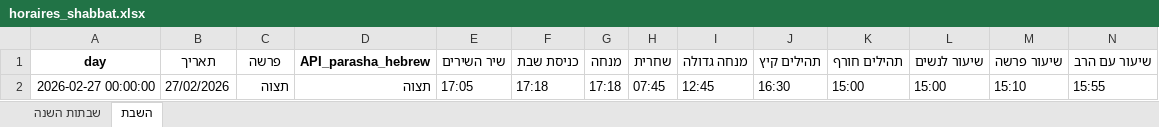
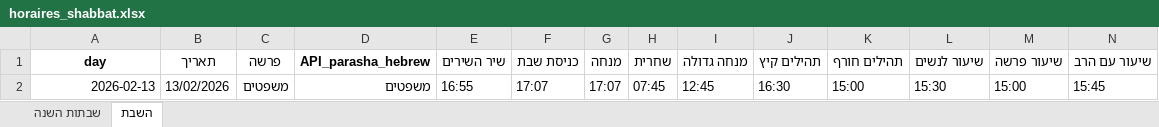
Before and after one commit to pilou73/horaires-shabbat, an Excel workbook: output/horaires_shabbat.xlsx, sheet השבת, drawn as a sheet; only a part is shown; values as stored, in another font and other column widths than the file's, no borders; removed rows and columns are numbered as before the commit, all else as after; rows hold the shown columns only; the diff names each change by its address in the sheet, - before the commit and + after, or states it on an @@ line.

```diff
--- a/output/horaires_shabbat.xlsx (sheet השבת)
+++ b/output/horaires_shabbat.xlsx (sheet השבת)
-row 2: 2026-02-27 00:00:00 | 27/02/2026 | תצוה | תצוה | 17:05 | 17:18 | 17:18 | 07:45 | 12:45 | 16:30 | 15:00 | 15:00 | 15:10 | 15:55
+row 2: 2026-02-13 | 13/02/2026 | משפטים | משפטים | 16:55 | 17:07 | 17:07 | 07:45 | 12:45 | 16:30 | 15:00 | 15:30 | 15:00 | 15:45
```
Also changed, not shown: 7 other files.
